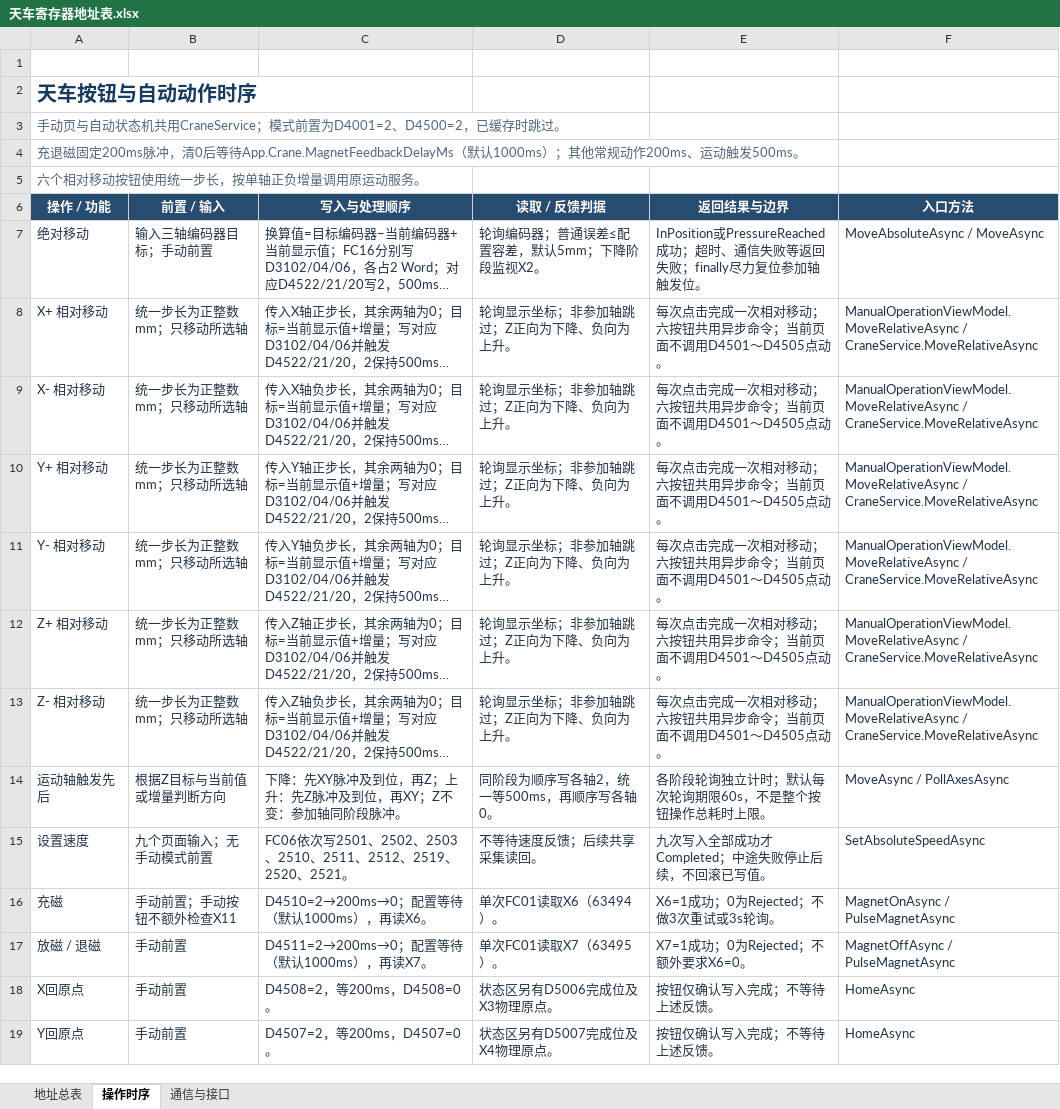
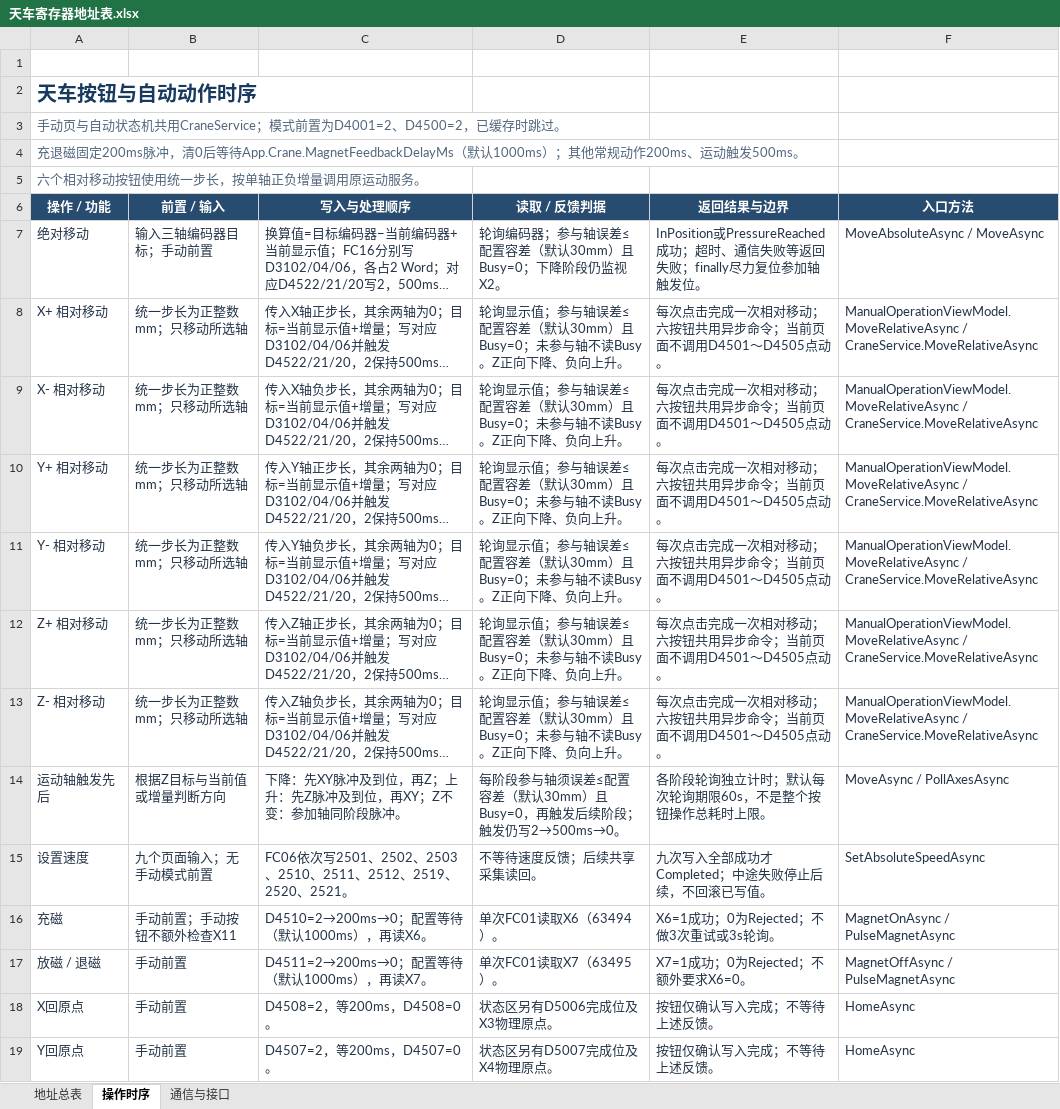
Before and after one commit to GGbao-o/zidongxian-wenzhou, an Excel workbook: Docs/设备寄存器地址/天车寄存器地址表.xlsx, sheet 操作时序, drawn as a sheet; only a part is shown; long unchanged cells end in …; values as stored, in another font and other column widths than the file's, no borders; table styles not drawn; the diff names each change by its address in the sheet, - before the commit and + after, or states it on an @@ line.

```diff
--- a/Docs/设备寄存器地址/天车寄存器地址表.xlsx (sheet 操作时序)
+++ b/Docs/设备寄存器地址/天车寄存器地址表.xlsx (sheet 操作时序)
-D7 (读取 / 反馈判据): 轮询编码器；普通误差≤配置容差，默认5mm；下降阶段监视X2。
+D7 (读取 / 反馈判据): 轮询编码器；参与轴误差≤配置容差（默认30mm）且Busy=0；下降阶段仍监视X2。
-D8:D13 (读取 / 反馈判据): 轮询显示坐标；非参加轴跳过；Z正向为下降、负向为上升。
+D8:D13 (读取 / 反馈判据): 轮询显示值；参与轴误差≤配置容差（默认30mm）且Busy=0；未参与轴不读Busy。Z正向下降、负向上升。
-D14 (读取 / 反馈判据): 同阶段为顺序写各轴2，统一等500ms，再顺序写各轴0。
+D14 (读取 / 反馈判据): 每阶段参与轴须误差≤配置容差（默认30mm）且Busy=0，再触发后续阶段；触发仍写2→500ms→0。
```
Also changed, not shown: sheet 地址总表, sheet 通信与接口, 21 other files.
